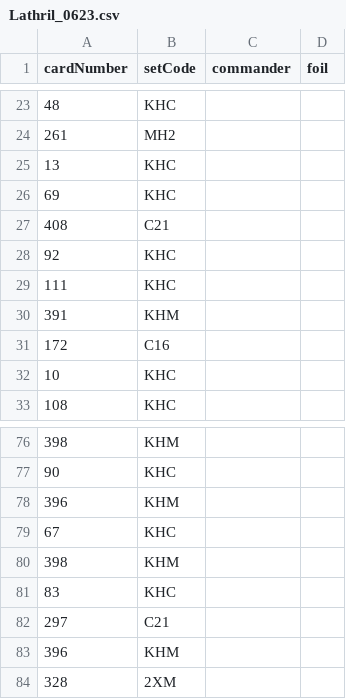
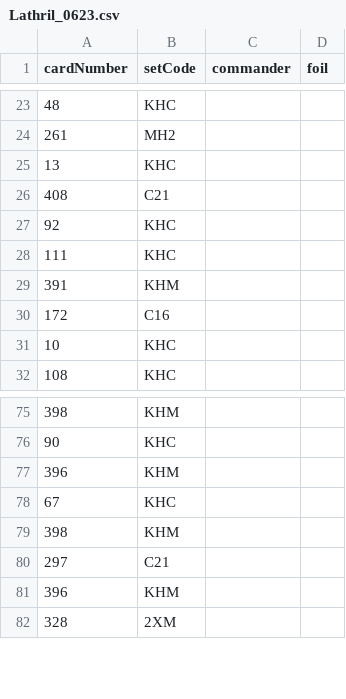
Before and after one commit to JonMcConville/MTGDatabase, a CSV file: Decks/Lathril_0623.csv, drawn as a sheet; only a part is shown, gaps mark what is left out.

```diff
--- a/Decks/Lathril_0623.csv
+++ b/Decks/Lathril_0623.csv
@@ -25,3 +25,2 @@ cardNumber,setCode,commander,foil
 13,KHC,,
-69,KHC,,
 408,C21,,
@@ -80,3 +79,2 @@ cardNumber,setCode,commander,foil
 398,KHM,,
-83,KHC,,
 297,C21,,
```
Also changed, not shown: Decks/Dina_290623.csv, Decks/Marchesa_091023.csv, 2 other files.
